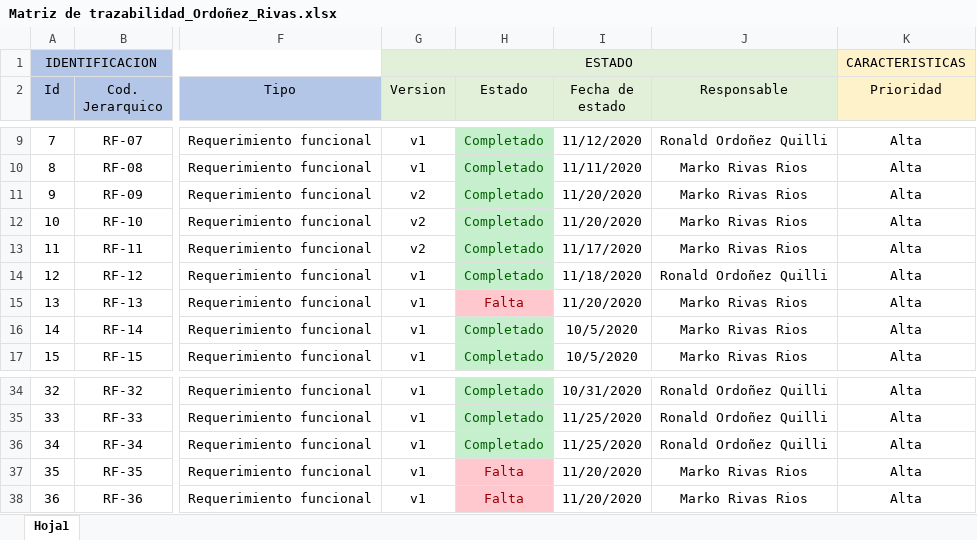
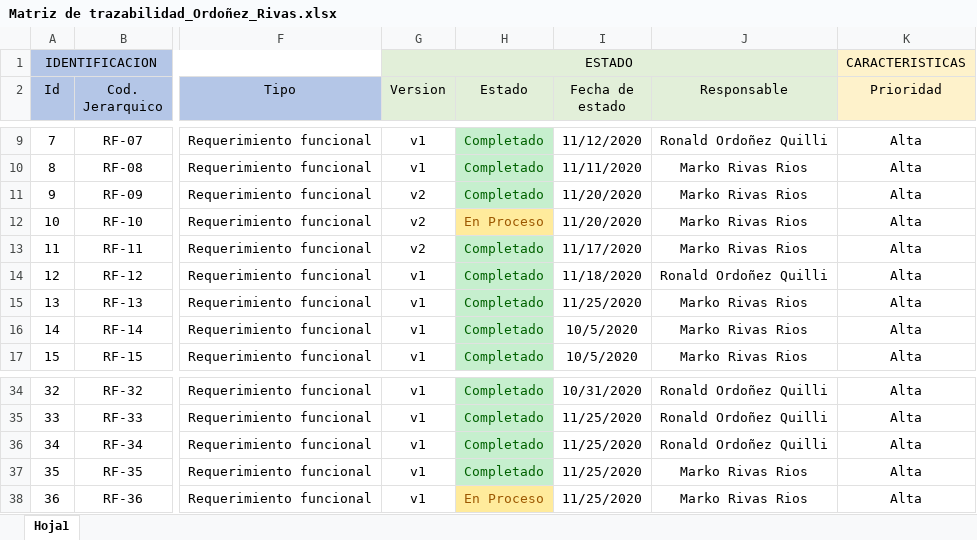
Before and after one commit to MarkoRivas20/Tacna-FD-Construccion-II, an Excel workbook: Documentos/3. Elaboracion/Matriz de trazabilidad_Ordoñez_Rivas.xlsx, sheet Hoja1, drawn as a sheet; only a part is shown, gaps mark what is left out; values as stored, in another font and other column widths than the file's, no borders; the diff names each change by its address in the sheet, - before the commit and + after, or states it on an @@ line.

Commit message:
Tacna FyD Delivery: Detalle Pedido, Seguimiento Pedido + Tacna FyD: Seguimiento Pedido + Actualizacion Matriz de trazabilidad

```diff
--- a/Documentos/3. Elaboracion/Matriz de trazabilidad_Ordoñez_Rivas.xlsx (sheet Hoja1)
+++ b/Documentos/3. Elaboracion/Matriz de trazabilidad_Ordoñez_Rivas.xlsx (sheet Hoja1)
-H12 (Estado): Completado
+H12 (Estado): En Proceso
@@ H12 fill: #C6EFCE → #FFEB9C, text colour: #006100 → #9C5700 @@
-H15 (Estado): Falta
+H15 (Estado): Completado
@@ H15 fill: #FFC7CE → #C6EFCE, text colour: #9C0006 → #006100 @@
-I15 (Fecha de estado): 11/20/2020
+I15 (Fecha de estado): 11/25/2020
-H37 (Estado): Falta
+H37 (Estado): Completado
@@ H37 fill: #FFC7CE → #C6EFCE, text colour: #9C0006 → #006100 @@
-I37:I38 (Fecha de estado): 11/20/2020
+I37:I38 (Fecha de estado): 11/25/2020
-H38 (Estado): Falta
+H38 (Estado): En Proceso
@@ H38 fill: #FFC7CE → #FFEB9C, text colour: #9C0006 → #9C5700 @@
```
Also changed, not shown: 45 other files.
